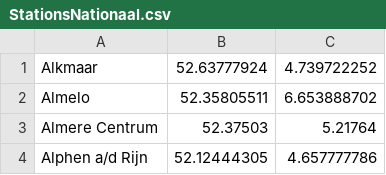
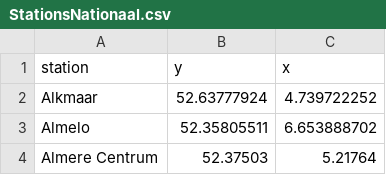
Before and after one commit to annanijmeijers/JAS, a CSV file: data/StationsNationaal.csv (was code/visualisation/StationsNationaal.csv), drawn as a sheet; only a part is shown; the shorter side is filled out with more unchanged rows; the diff names each change by its address in the sheet, - before the commit and + after, or states it on an @@ line.

Commit message:
moved data nationaal

```diff
--- a/code/visualisation/StationsNationaal.csv
+++ b/data/StationsNationaal.csv
+row 1: station | y | x
```
Also changed, not shown: 2 other files.
